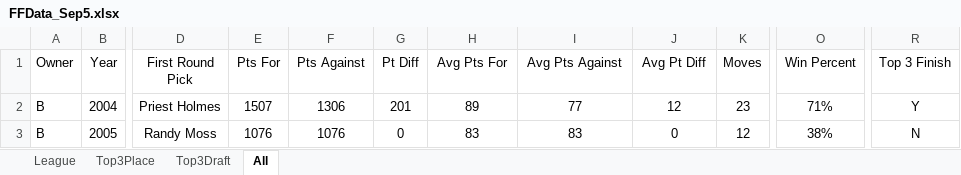
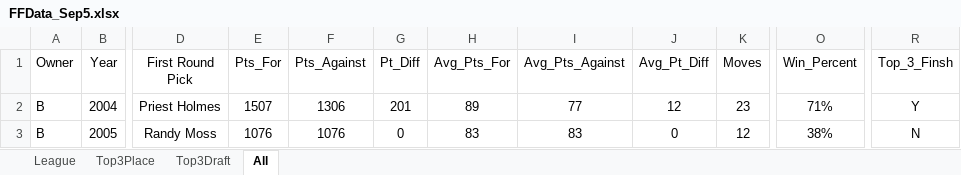
Before and after one commit to rnb134/FantasyFootballShinyDashboard, an Excel workbook: FFData_Sep5.xlsx, sheet All, drawn as a sheet; only a part is shown, gaps mark what is left out; values as stored, in another font and other column widths than the file's, no borders; the diff names each change by its address in the sheet, - before the commit and + after, or states it on an @@ line.

```diff
--- a/FFData_Sep5.xlsx (sheet All)
+++ b/FFData_Sep5.xlsx (sheet All)
-E1: Pts For
+E1: Pts_For
-F1: Pts Against
+F1: Pts_Against
-G1: Pt Diff
+G1: Pt_Diff
-H1: Avg Pts For
+H1: Avg_Pts_For
-I1: Avg Pts Against
+I1: Avg_Pts_Against
-J1: Avg Pt Diff
+J1: Avg_Pt_Diff
-O1: Win Percent
+O1: Win_Percent
-R1: Top 3 Finish
+R1: Top_3_Finsh
```
Also changed, not shown: 1 other file.
